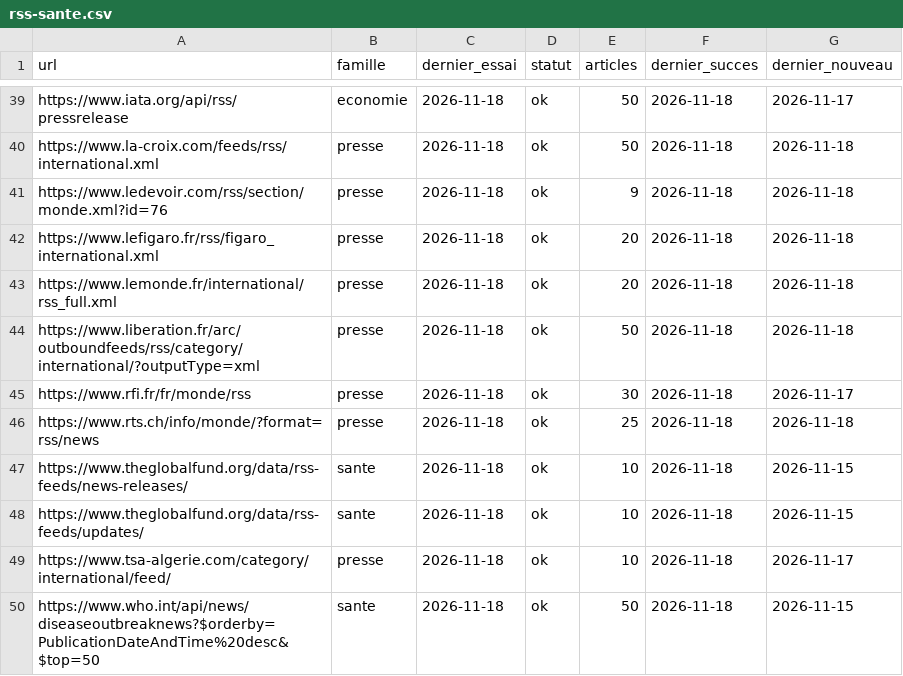
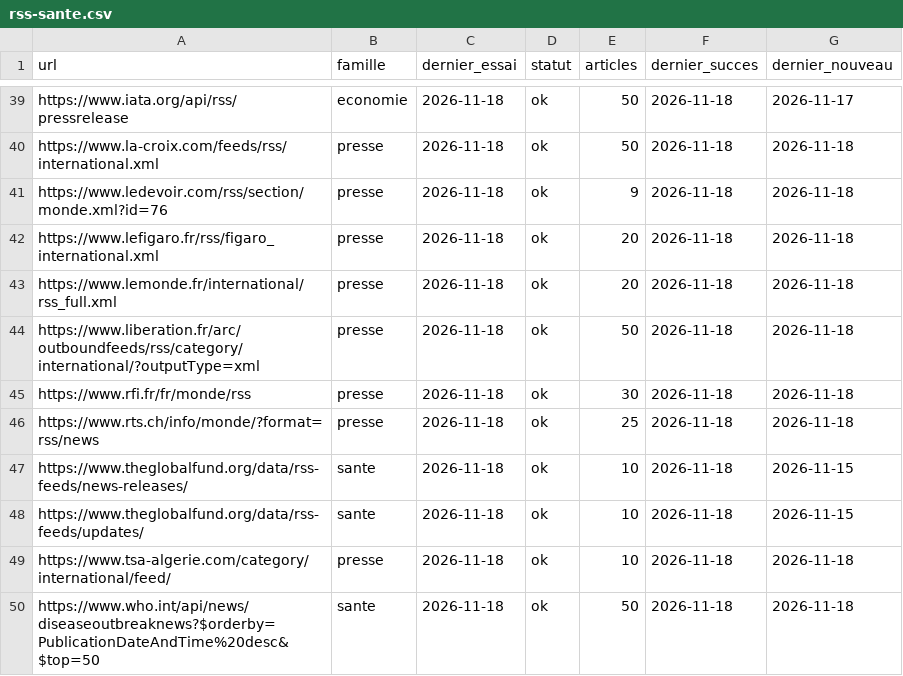
Before and after one commit to salimbenfarhat/metac-bot-template, a CSV file: registre/rss-sante.csv, drawn as a sheet; only a part is shown, gaps mark what is left out; the diff covers the shown part only.

```diff
--- a/registre/rss-sante.csv
+++ b/registre/rss-sante.csv
@@ -44,3 +44,3 @@ https://www.lemonde.fr/international/rss_full.xml,presse,2026-11-18,ok,20,2026-1
 https://www.liberation.fr/arc/outboundfeeds/rss/category/international/?outputType=xml,presse,2026-11-18,ok,50,2026-11-18,2026-11-18
-https://www.rfi.fr/fr/monde/rss,presse,2026-11-18,ok,30,2026-11-18,2026-11-17
+https://www.rfi.fr/fr/monde/rss,presse,2026-11-18,ok,30,2026-11-18,2026-11-18
 https://www.rts.ch/info/monde/?format=rss/news,presse,2026-11-18,ok,25,2026-11-18,2026-11-18
@@ -48,3 +48,3 @@ https://www.theglobalfund.org/data/rss-feeds/news-releases/,sante,2026-11-18,ok,
 https://www.theglobalfund.org/data/rss-feeds/updates/,sante,2026-11-18,ok,10,2026-11-18,2026-11-15
-https://www.tsa-algerie.com/category/international/feed/,presse,2026-11-18,ok,10,2026-11-18,2026-11-17
-https://www.who.int/api/news/diseaseoutbreaknews?$orderby=PublicationDateAndTime%20desc&$top=50,sante,2026-11-18,ok,50,2026-11-18,2026-11-15
+https://www.tsa-algerie.com/category/international/feed/,presse,2026-11-18,ok,10,2026-11-18,2026-11-18
+https://www.who.int/api/news/diseaseoutbreaknews?$orderby=PublicationDateAndTime%20desc&$top=50,sante,2026-11-18,ok,50,2026-11-18,2026-11-18
```
Also changed, not shown: 11 edited cells elsewhere in this file, registre/rss-comptes.csv, 1 other file.
